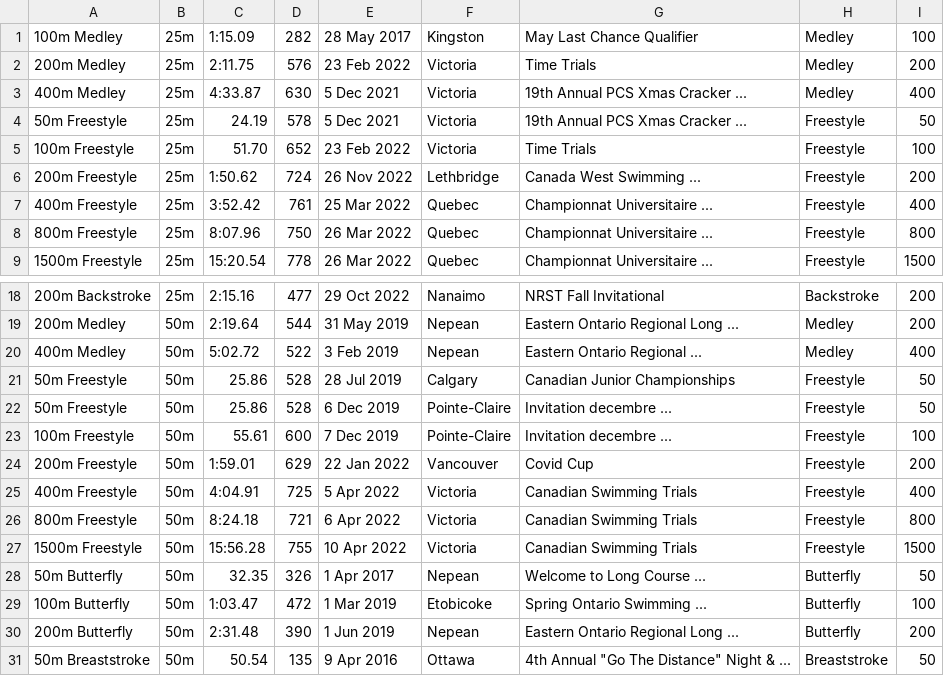
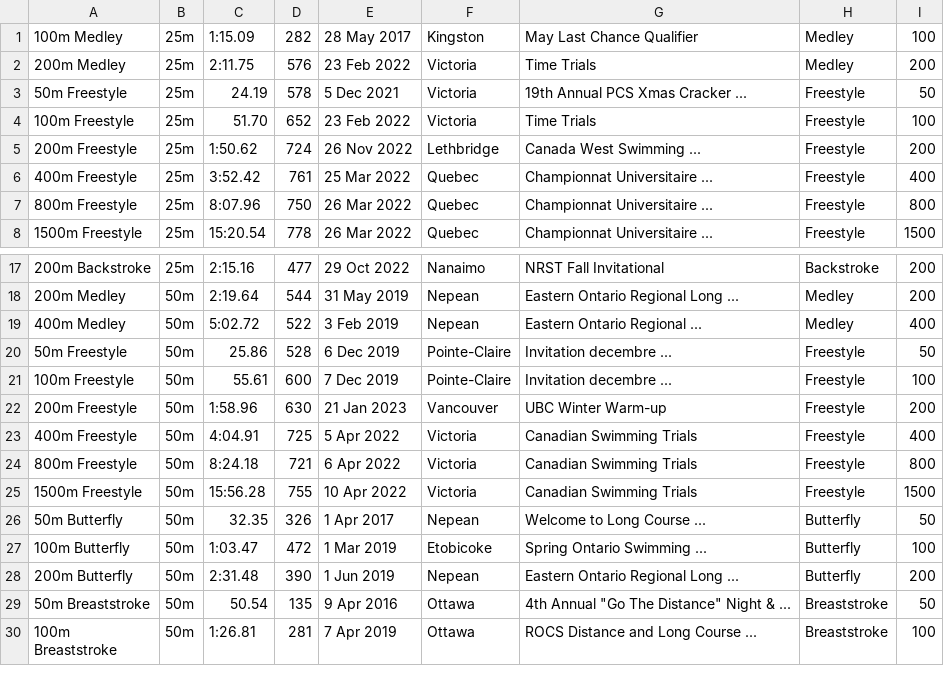
Before and after one commit to Subject2Risk/swim-report, a CSV file: swim-data/4821832.csv, drawn as a sheet; only a part is shown, gaps mark what is left out; the shorter side is filled out with more unchanged rows.

```diff
--- a/swim-data/4821832.csv
+++ b/swim-data/4821832.csv
@@ -2,3 +2,2 @@
 200m Medley,25m,2:11.75,576,23 Feb 2022,Victoria,Time Trials,Medley,200
-400m Medley,25m,4:33.87,630,5 Dec 2021,Victoria,19th Annual PCS Xmas Cracker ...,Medley,400
 50m Freestyle,25m,24.19,578,5 Dec 2021,Victoria,19th Annual PCS Xmas Cracker ...,Freestyle,50
@@ -20,6 +19,5 @@
 400m Medley,50m,5:02.72,522,3 Feb 2019,Nepean,Eastern Ontario Regional ...,Medley,400
-50m Freestyle,50m,25.86,528,28 Jul 2019,Calgary,Canadian Junior Championships,Freestyle,50
 50m Freestyle,50m,25.86,528,6 Dec 2019,Pointe-Claire,Invitation decembre ...,Freestyle,50
 100m Freestyle,50m,55.61,600,7 Dec 2019,Pointe-Claire,Invitation decembre ...,Freestyle,100
-200m Freestyle,50m,1:59.01,629,22 Jan 2022,Vancouver,Covid Cup,Freestyle,200
+200m Freestyle,50m,1:58.96,630,21 Jan 2023,Vancouver,UBC Winter Warm-up,Freestyle,200
 400m Freestyle,50m,4:04.91,725,5 Apr 2022,Victoria,Canadian Swimming Trials,Freestyle,400
```
Also changed, not shown: swim-data/5002181.csv, swim-data/5085736.csv.
